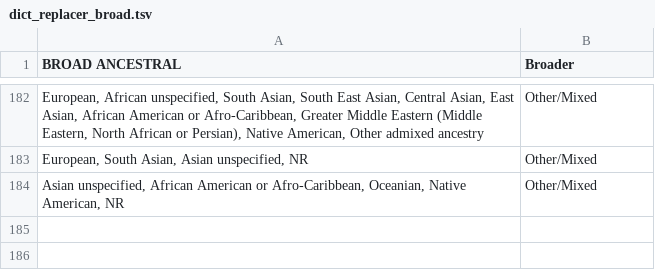
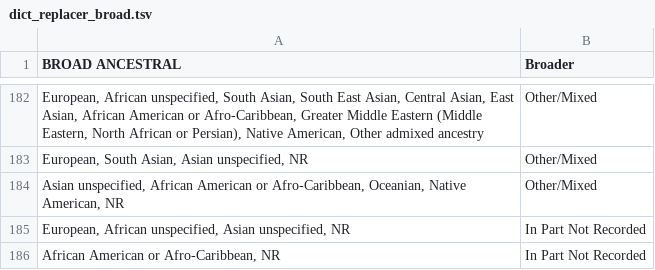
Before and after one commit to OxfordDemSci/gwasdiversitymonitor, a TSV file: app/data/support/dict_replacer_broad.tsv, drawn as a sheet; only a part is shown, gaps mark what is left out.

Commit message:
updated support files for v1.0.0

```diff
--- a/app/data/support/dict_replacer_broad.tsv
+++ b/app/data/support/dict_replacer_broad.tsv
@@ -184 +184,3 @@ European, South Asian, Asian unspecified, NR	Other/Mixed
 Asian unspecified, African American or Afro-Caribbean, Oceanian, Native American, NR	Other/Mixed
+European, African unspecified, Asian unspecified, NR	In Part Not Recorded
+African American or Afro-Caribbean, NR	In Part Not Recorded
```
